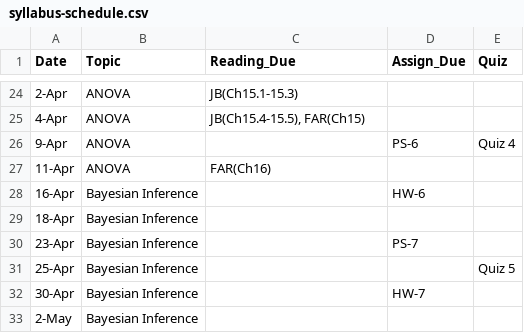
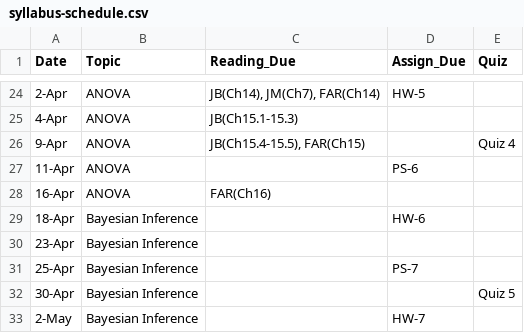
Before and after one commit to joseph-mihaljevic/inf511-book, a CSV file: _table-data/syllabus-schedule.csv, drawn as a sheet; only a part is shown, gaps mark what is left out; the diff covers the shown part only.

```diff
--- a/_table-data/syllabus-schedule.csv
+++ b/_table-data/syllabus-schedule.csv
@@ -24,10 +24,10 @@
-2-Apr,ANOVA,JB(Ch15.1-15.3),,
-4-Apr,ANOVA,"JB(Ch15.4-15.5), FAR(Ch15)",,
-9-Apr,ANOVA,,PS-6,Quiz 4
-11-Apr,ANOVA,FAR(Ch16),,
-16-Apr,Bayesian Inference,,HW-6,
-18-Apr,Bayesian Inference,,,
-23-Apr,Bayesian Inference,,PS-7,
-25-Apr,Bayesian Inference,,,Quiz 5
-30-Apr,Bayesian Inference,,HW-7,
-2-May,Bayesian Inference,,,
+2-Apr,ANOVA,"JB(Ch14), JM(Ch7), FAR(Ch14)",HW-5,
+4-Apr,ANOVA,JB(Ch15.1-15.3),,
+9-Apr,ANOVA,"JB(Ch15.4-15.5), FAR(Ch15)",,Quiz 4
+11-Apr,ANOVA,,PS-6,
+16-Apr,ANOVA,FAR(Ch16),,
+18-Apr,Bayesian Inference,,HW-6,
+23-Apr,Bayesian Inference,,,
+25-Apr,Bayesian Inference,,PS-7,
+30-Apr,Bayesian Inference,,,Quiz 5
+2-May,Bayesian Inference,,HW-7,
```
Also changed, not shown: 32 edited cells elsewhere in this file, 3 other files.
